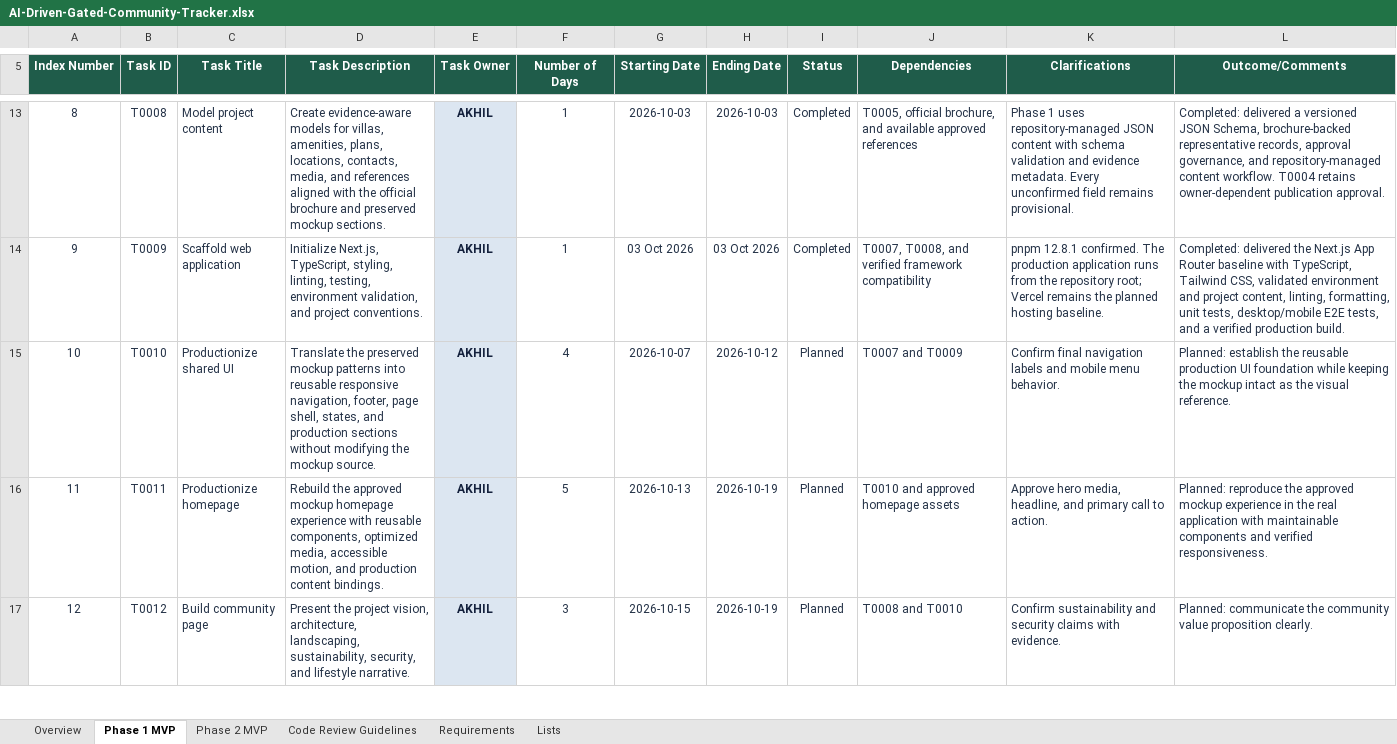
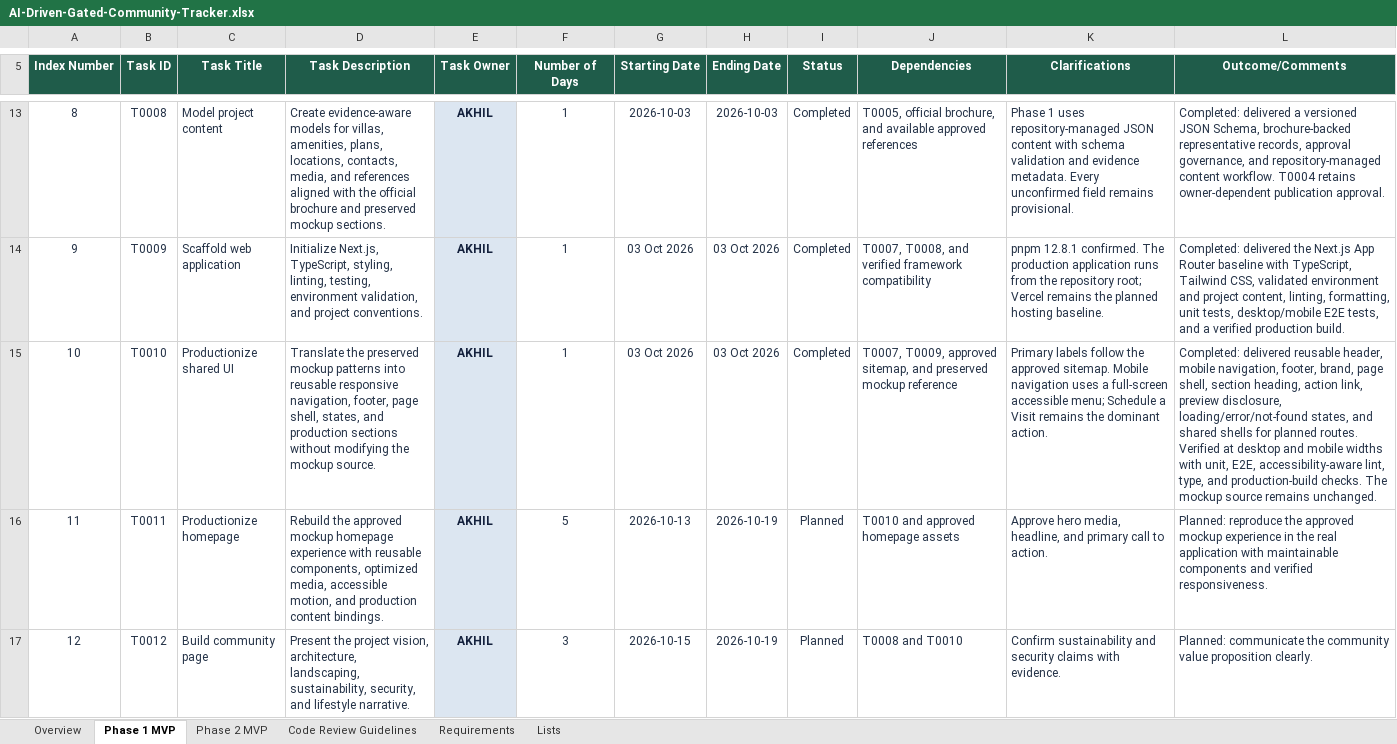
Before and after one commit to akhilmadhuklkl/real-estate-gated-community-project, an Excel workbook: AI-Driven-Gated-Community-Tracker.xlsx, sheet Phase 1 MVP, drawn as a sheet; only a part is shown, gaps mark what is left out; values as stored, in another font and other column widths than the file's, no borders; conditional formats and table styles not drawn; the diff names each change by its address in the sheet, - before the commit and + after, or states it on an @@ line.

Commit message:
Productionize shared responsive interface
T0010

```diff
--- a/AI-Driven-Gated-Community-Tracker.xlsx (sheet Phase 1 MVP)
+++ b/AI-Driven-Gated-Community-Tracker.xlsx (sheet Phase 1 MVP)
-F15 (Number of Days): 4
+F15 (Number of Days): 1
-G15 (Starting Date): 2026-10-07
+G15 (Starting Date): 03 Oct 2026
-H15 (Ending Date): 2026-10-12
+H15 (Ending Date): 03 Oct 2026
-I15 (Status): Planned
+I15 (Status): Completed
-J15 (Dependencies): T0007 and T0009
+J15 (Dependencies): T0007, T0009, approved sitemap, and preserved mockup reference
-K15 (Clarifications): Confirm final navigation labels and mobile menu behavior.
+K15 (Clarifications): Primary labels follow the approved sitemap. Mobile navigation uses a full-screen accessible menu; Schedule a Visit remains the dominant action.
-L15 (Outcome/Comments): Planned: establish the reusable production UI foundation while keeping the mockup intact as the visual reference.
+L15 (Outcome/Comments): Completed: delivered reusable header, mobile navigation, footer, brand, page shell, section heading, action link, preview disclosure, loading/error/not-found states, and shared shells for planned routes. Verified at desktop and mobile widths with unit, E2E, accessibility-aware lint, type, and production-build checks. The mockup source remains unchanged.
```
Also changed, not shown: sheet Overview, 26 other files.
